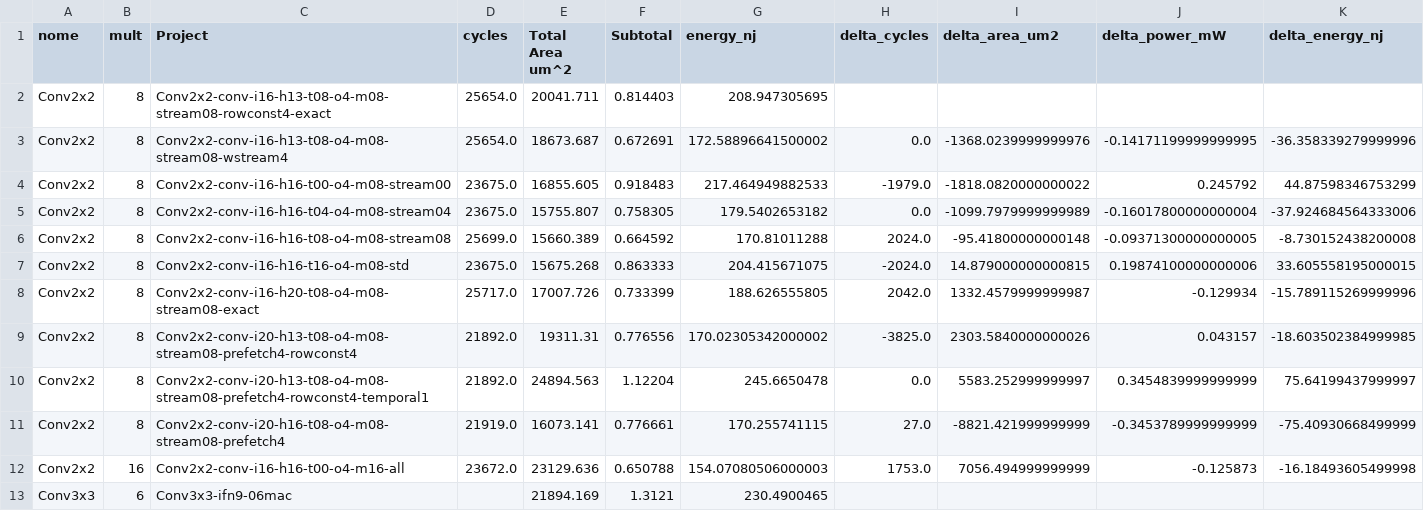
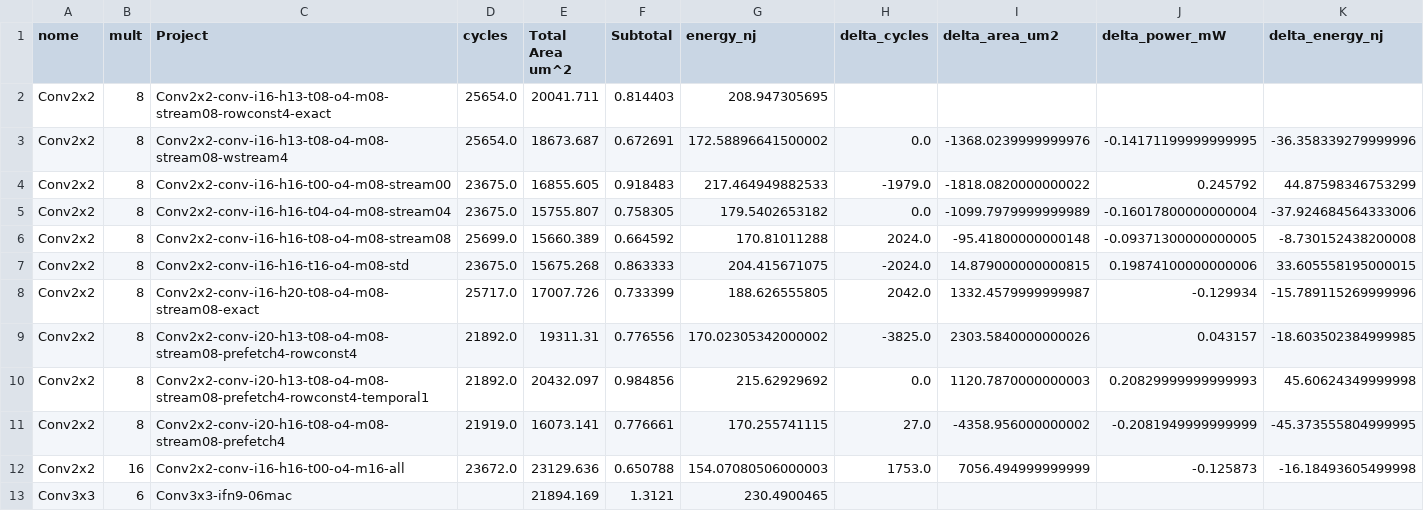
Before and after one commit to tarsioonofrio/FastConv_SystemVerilog, a CSV file: report/mac-scaling.csv, drawn as a sheet; only a part is shown.

```diff
--- a/report/mac-scaling.csv
+++ b/report/mac-scaling.csv
@@ -9,4 +9,4 @@ Conv2x2,8,Conv2x2-conv-i16-h20-t08-o4-m08-stream08-exact,25717.0,17007.726,0.733
 Conv2x2,8,Conv2x2-conv-i20-h13-t08-o4-m08-stream08-prefetch4-rowconst4,21892.0,19311.31,0.776556,170.02305342000002,-3825.0,2303.5840000000026,0.043157,-18.603502384999985
-Conv2x2,8,Conv2x2-conv-i20-h13-t08-o4-m08-stream08-prefetch4-rowconst4-temporal1,21892.0,24894.563,1.12204,245.6650478,0.0,5583.252999999997,0.3454839999999999,75.64199437999997
-Conv2x2,8,Conv2x2-conv-i20-h16-t08-o4-m08-stream08-prefetch4,21919.0,16073.141,0.776661,170.255741115,27.0,-8821.421999999999,-0.3453789999999999,-75.40930668499999
+Conv2x2,8,Conv2x2-conv-i20-h13-t08-o4-m08-stream08-prefetch4-rowconst4-temporal1,21892.0,20432.097,0.984856,215.62929692,0.0,1120.7870000000003,0.20829999999999993,45.60624349999998
+Conv2x2,8,Conv2x2-conv-i20-h16-t08-o4-m08-stream08-prefetch4,21919.0,16073.141,0.776661,170.255741115,27.0,-4358.956000000002,-0.2081949999999999,-45.373555804999995
 Conv2x2,16,Conv2x2-conv-i16-h16-t00-o4-m16-all,23672.0,23129.636,0.650788,154.07080506000003,1753.0,7056.494999999999,-0.125873,-16.18493605499998
```
Also changed, not shown: report/area-hierarchy.csv, report/merged.csv, 34 other files.
